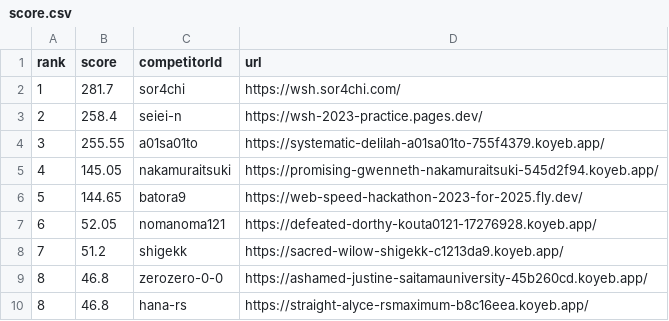
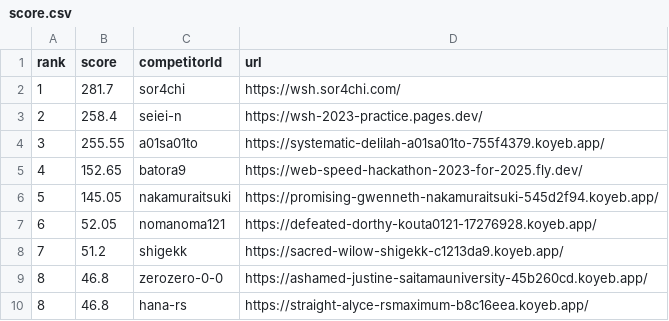
Before and after one commit to saitamau-maximum/web-speed-hackathon-2023-scoring-tool-for-2025, a CSV file: score.csv, drawn as a sheet.

```diff
--- a/score.csv
+++ b/score.csv
@@ -4,4 +4,4 @@ rank,score,competitorId,url
 3,255.55,a01sa01to,https://systematic-delilah-a01sa01to-755f4379.koyeb.app/
-4,145.05,nakamuraitsuki,https://promising-gwenneth-nakamuraitsuki-545d2f94.koyeb.app/
-5,144.65,batora9,https://web-speed-hackathon-2023-for-2025.fly.dev/
+4,152.65,batora9,https://web-speed-hackathon-2023-for-2025.fly.dev/
+5,145.05,nakamuraitsuki,https://promising-gwenneth-nakamuraitsuki-545d2f94.koyeb.app/
 6,52.05,nomanoma121,https://defeated-dorthy-kouta0121-17276928.koyeb.app/
```
Also changed, not shown: log.csv, 1 other file.
